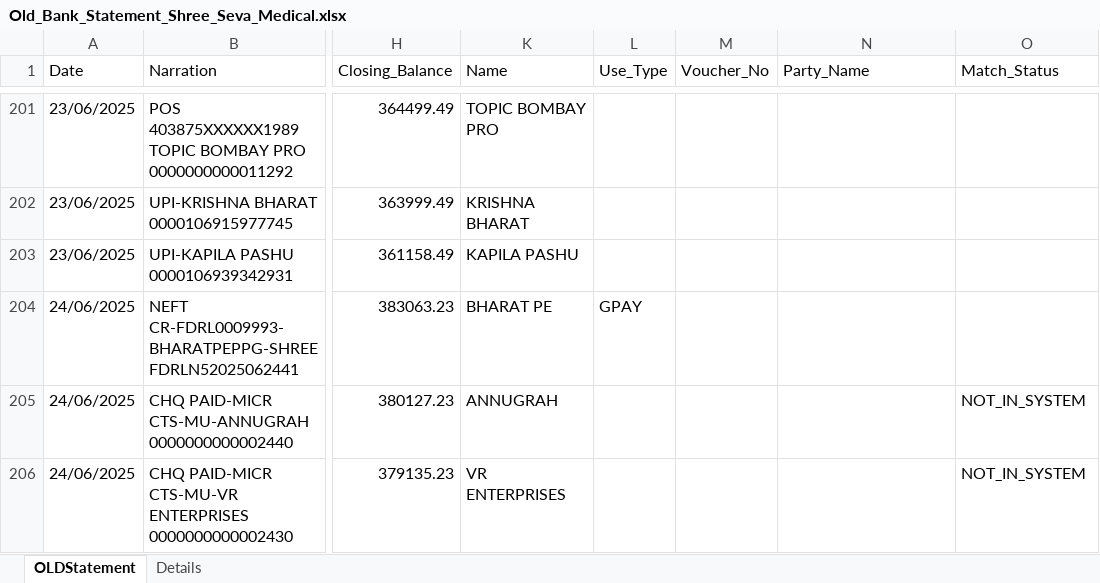
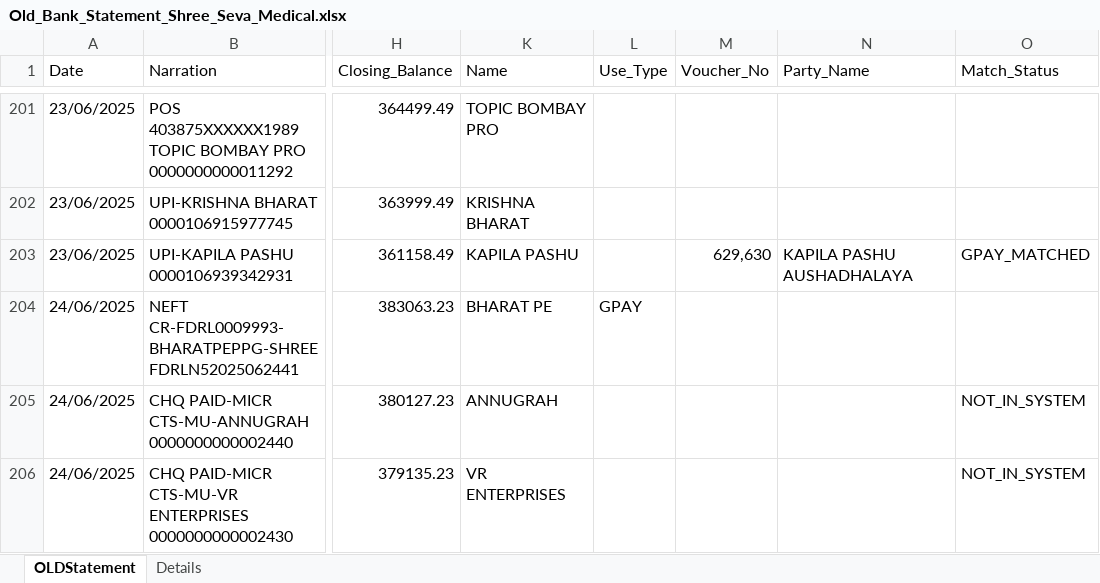
Before and after one commit to shubham1887/ShreeSeva_Accounting, an Excel workbook: Old_Bank_Statement_Shree_Seva_Medical.xlsx, sheet OLDStatement, drawn as a sheet; only a part is shown, gaps mark what is left out; values as stored, in another font and other column widths than the file's, no cell formats; the diff covers the shown part only; the diff names each change by its address in the sheet, - before the commit and + after, or states it on an @@ line.

```diff
--- a/Old_Bank_Statement_Shree_Seva_Medical.xlsx (sheet OLDStatement)
+++ b/Old_Bank_Statement_Shree_Seva_Medical.xlsx (sheet OLDStatement)
-M203 (Voucher_No): (empty)
+M203 (Voucher_No): 629,630
-N203 (Party_Name): (empty)
+N203 (Party_Name): KAPILA PASHU AUSHADHALAYA
-O203 (Match_Status): (empty)
+O203 (Match_Status): GPAY_MATCHED
```
Also changed, not shown: 143 edited cells elsewhere in this sheet, cell formats, DBF_Joined_Data.xlsx, System_Puchase.xlsx, 1 other file.
